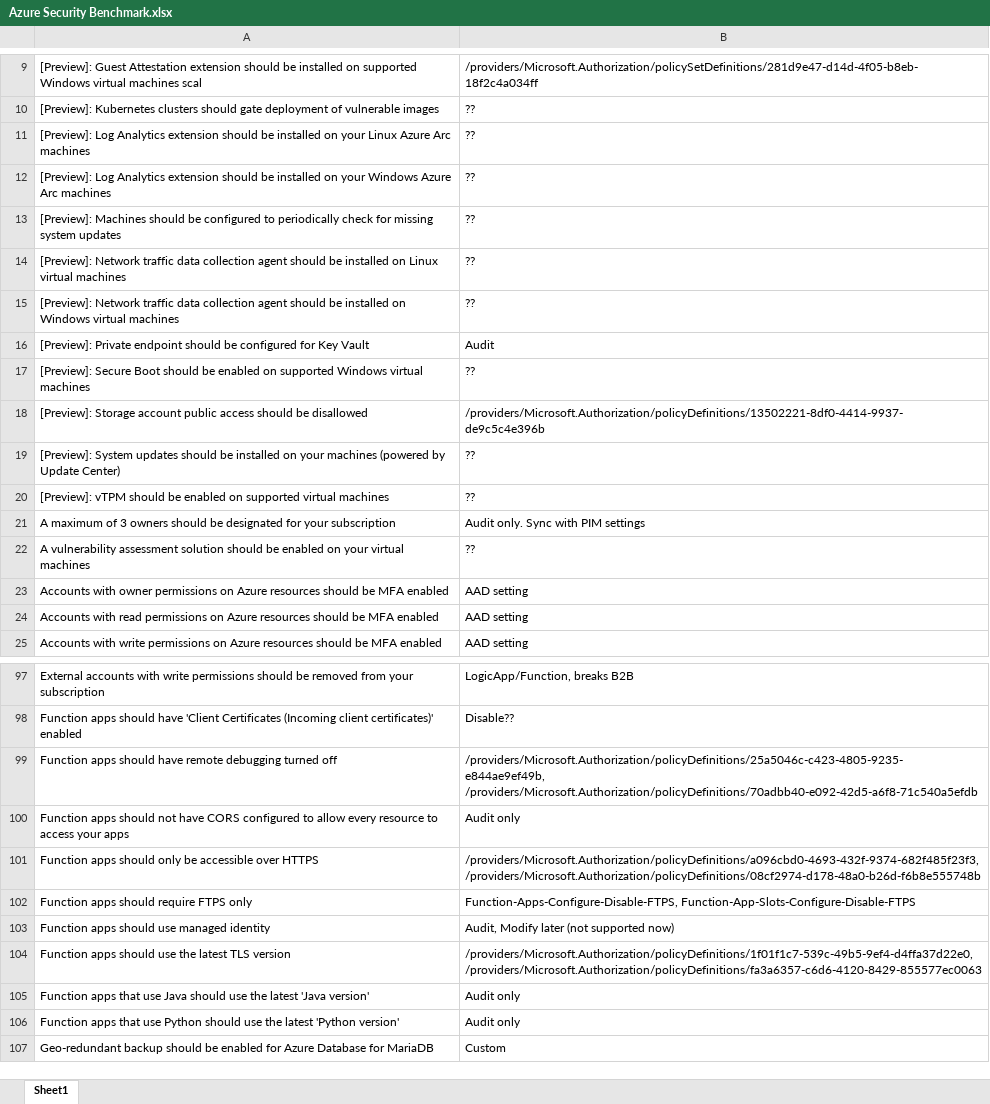
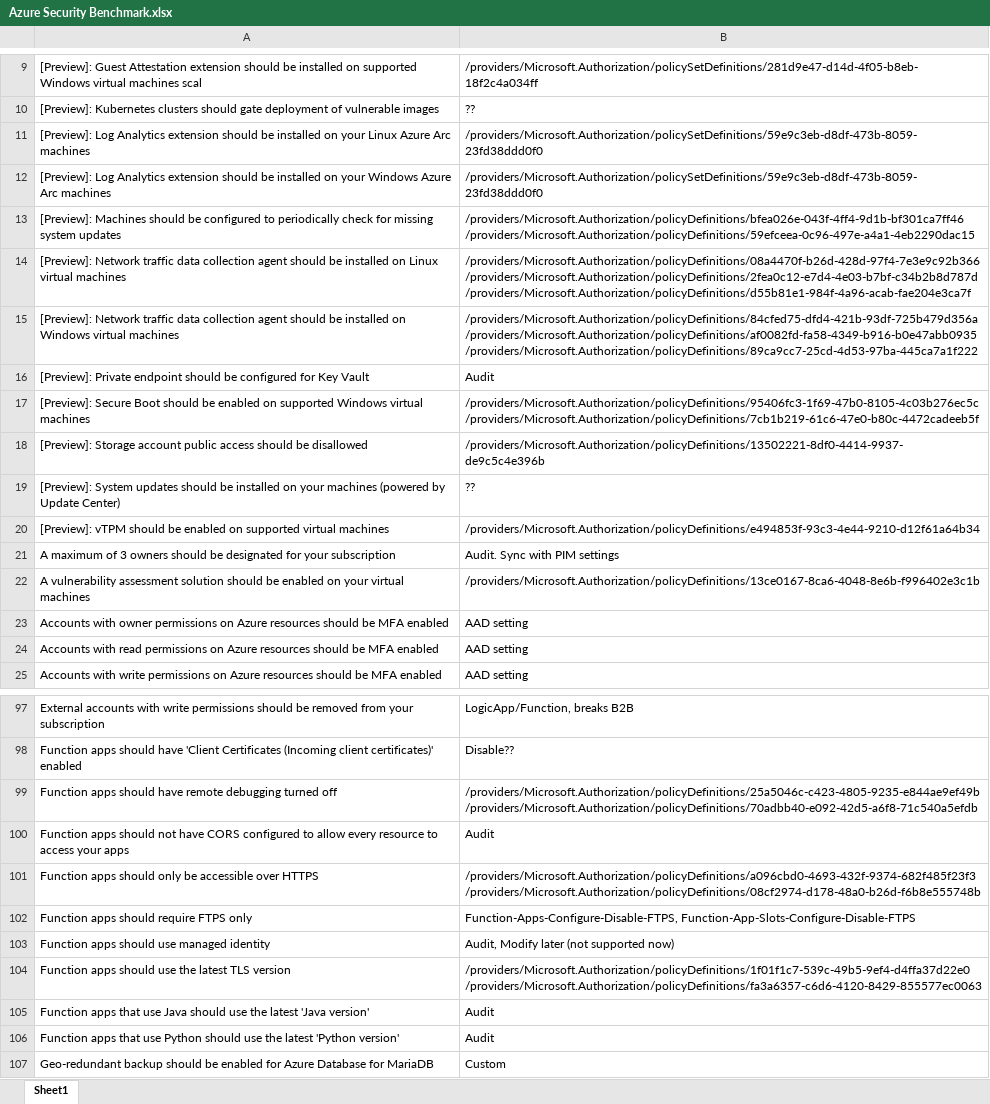
Before and after one commit to Azure-Landing-Zones-Danmark/Azure-Landing-Zones-Danmark, an Excel workbook: docs/Azure Security Benchmark.xlsx, sheet Sheet1, drawn as a sheet; only a part is shown, gaps mark what is left out; values as stored, in another font and other column widths than the file's, no cell formats; ↵ is a line break in a cell; the diff covers the shown part only; the diff names each change by its address in the sheet, - before the commit and + after, or states it on an @@ line.

```diff
--- a/docs/Azure Security Benchmark.xlsx (sheet Sheet1)
+++ b/docs/Azure Security Benchmark.xlsx (sheet Sheet1)
-B11:B12: ??
+B11:B12: /providers/Microsoft.Authorization/policySetDefinitions/59e9c3eb-d8df-473b-8059-23fd38ddd0f0
-B13: ??
+B13: /providers/Microsoft.Authorization/policyDefinitions/bfea026e-043f-4ff4-9d1b-bf301ca7ff46 ↵ /providers/Microsoft.Authorization/policyDefinitions/59efceea-0c96-497e-a4a1-4eb2290dac15
-B14: ??
+B14: /providers/Microsoft.Authorization/policyDefinitions/08a4470f-b26d-428d-97f4-7e3e9c92b366 ↵ /providers/Microsoft.Authorization/policyDefinitions/2fea0c12-e7d4-4e03-b7bf-c34b2b8d787d ↵ /providers/Microsoft.Authorization/policyDefinitions/d55b81e1-984f-4a96-acab-fae204e3ca7f
-B15: ??
+B15: /providers/Microsoft.Authorization/policyDefinitions/84cfed75-dfd4-421b-93df-725b479d356a ↵ /providers/Microsoft.Authorization/policyDefinitions/af0082fd-fa58-4349-b916-b0e47abb0935 ↵ /providers/Microsoft.Authorization/policyDefinitions/89ca9cc7-25cd-4d53-97ba-445ca7a1f222
-B17: ??
+B17: /providers/Microsoft.Authorization/policyDefinitions/95406fc3-1f69-47b0-8105-4c03b276ec5c ↵ /providers/Microsoft.Authorization/policyDefinitions/7cb1b219-61c6-47e0-b80c-4472cadeeb5f
-B20: ??
+B20: /providers/Microsoft.Authorization/policyDefinitions/e494853f-93c3-4e44-9210-d12f61a64b34
-B21: Audit only. Sync with PIM settings
+B21: Audit. Sync with PIM settings
-B22: ??
+B22: /providers/Microsoft.Authorization/policyDefinitions/13ce0167-8ca6-4048-8e6b-f996402e3c1b
-B99: /providers/Microsoft.Authorization/policyDefinitions/25a5046c-c423-4805-9235-e844ae9ef49b, /providers/Microsoft.Authorization/policyDefinitions/70adbb40-e092-42d5-a6f8-71c540a5efdb
+B99: /providers/Microsoft.Authorization/policyDefinitions/25a5046c-c423-4805-9235-e844ae9ef49b ↵ /providers/Microsoft.Authorization/policyDefinitions/70adbb40-e092-42d5-a6f8-71c540a5efdb
-B100: Audit only
+B100: Audit
-B101: /providers/Microsoft.Authorization/policyDefinitions/a096cbd0-4693-432f-9374-682f485f23f3, /providers/Microsoft.Authorization/policyDefinitions/08cf2974-d178-48a0-b26d-f6b8e555748b
+B101: /providers/Microsoft.Authorization/policyDefinitions/a096cbd0-4693-432f-9374-682f485f23f3 ↵ /providers/Microsoft.Authorization/policyDefinitions/08cf2974-d178-48a0-b26d-f6b8e555748b
-B104: /providers/Microsoft.Authorization/policyDefinitions/1f01f1c7-539c-49b5-9ef4-d4ffa37d22e0, /providers/Microsoft.Authorization/policyDefinitions/fa3a6357-c6d6-4120-8429-855577ec0063
+B104: /providers/Microsoft.Authorization/policyDefinitions/1f01f1c7-539c-49b5-9ef4-d4ffa37d22e0 ↵ /providers/Microsoft.Authorization/policyDefinitions/fa3a6357-c6d6-4120-8429-855577ec0063
-B105:B106: Audit only
+B105:B106: Audit
```
Also changed, not shown: 1 added row, 1 removed row and 46 edited cells elsewhere in this sheet, cell formats, 52 other files.
